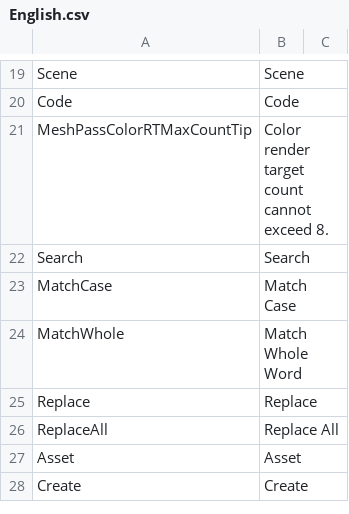
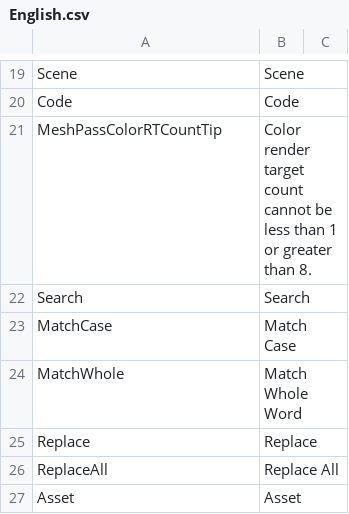
Before and after one commit to ShaderHelper/ShaderHelper, a CSV file: Resource/Localization/English.csv, drawn as a sheet; only a part is shown, gaps mark what is left out; the shorter side is filled out with more unchanged rows.

```diff
--- a/Resource/Localization/English.csv
+++ b/Resource/Localization/English.csv
@@ -20,3 +20,3 @@ Scene,Scene,
 Code,Code,
-MeshPassColorRTMaxCountTip,Color render target count cannot exceed 8.,
+MeshPassColorRTCountTip,Color render target count cannot be less than 1 or greater than 8.,
 Search,Search,
```
Also changed, not shown: Resource/Localization/Chinese.csv, 17 other files.
